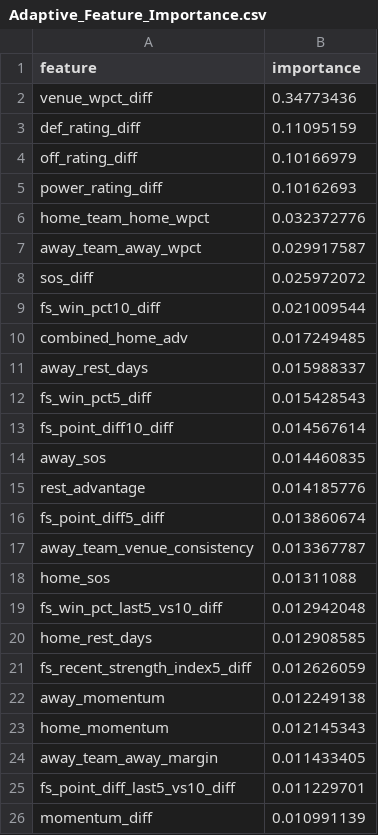
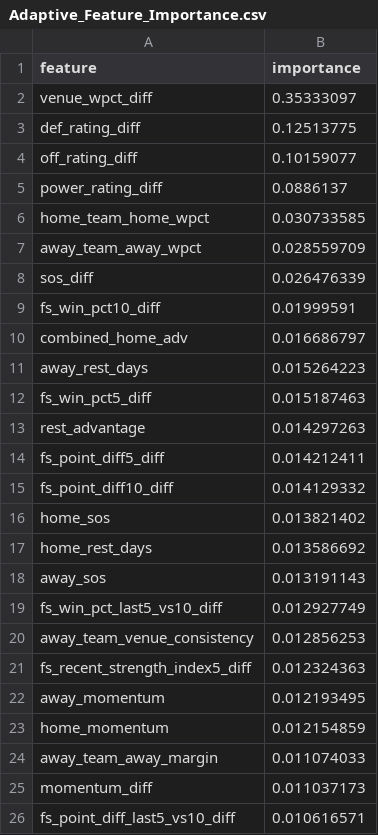
Before and after one commit to jgamblin/NCAA-Prediction, a CSV file: data/Adaptive_Feature_Importance.csv, drawn as a sheet.

```diff
--- a/data/Adaptive_Feature_Importance.csv
+++ b/data/Adaptive_Feature_Importance.csv
@@ -1,26 +1,26 @@
 feature,importance
-venue_wpct_diff,0.34773436
-def_rating_diff,0.11095159
-off_rating_diff,0.10166979
-power_rating_diff,0.10162693
-home_team_home_wpct,0.032372776
-away_team_away_wpct,0.029917587
-sos_diff,0.025972072
-fs_win_pct10_diff,0.021009544
-combined_home_adv,0.017249485
-away_rest_days,0.015988337
-fs_win_pct5_diff,0.015428543
-fs_point_diff10_diff,0.014567614
-away_sos,0.014460835
-rest_advantage,0.014185776
-fs_point_diff5_diff,0.013860674
-away_team_venue_consistency,0.013367787
-home_sos,0.01311088
-fs_win_pct_last5_vs10_diff,0.012942048
-home_rest_days,0.012908585
-fs_recent_strength_index5_diff,0.012626059
-away_momentum,0.012249138
-home_momentum,0.012145343
-away_team_away_margin,0.011433405
-fs_point_diff_last5_vs10_diff,0.011229701
-momentum_diff,0.010991139
+venue_wpct_diff,0.35333097
+def_rating_diff,0.12513775
+off_rating_diff,0.10159077
+power_rating_diff,0.0886137
+home_team_home_wpct,0.030733585
+away_team_away_wpct,0.028559709
+sos_diff,0.026476339
+fs_win_pct10_diff,0.01999591
+combined_home_adv,0.016686797
+away_rest_days,0.015264223
+fs_win_pct5_diff,0.015187463
+rest_advantage,0.014297263
+fs_point_diff5_diff,0.014212411
+fs_point_diff10_diff,0.014129332
+home_sos,0.013821402
+home_rest_days,0.013586692
+away_sos,0.013191143
+fs_win_pct_last5_vs10_diff,0.012927749
+away_team_venue_consistency,0.012856253
+fs_recent_strength_index5_diff,0.012324363
+away_momentum,0.012193495
+home_momentum,0.012154859
+away_team_away_margin,0.011074033
+momentum_diff,0.011037173
+fs_point_diff_last5_vs10_diff,0.010616571
```
Also changed, not shown: data/NCAA_Game_Predictions.csv, 13 other files.
